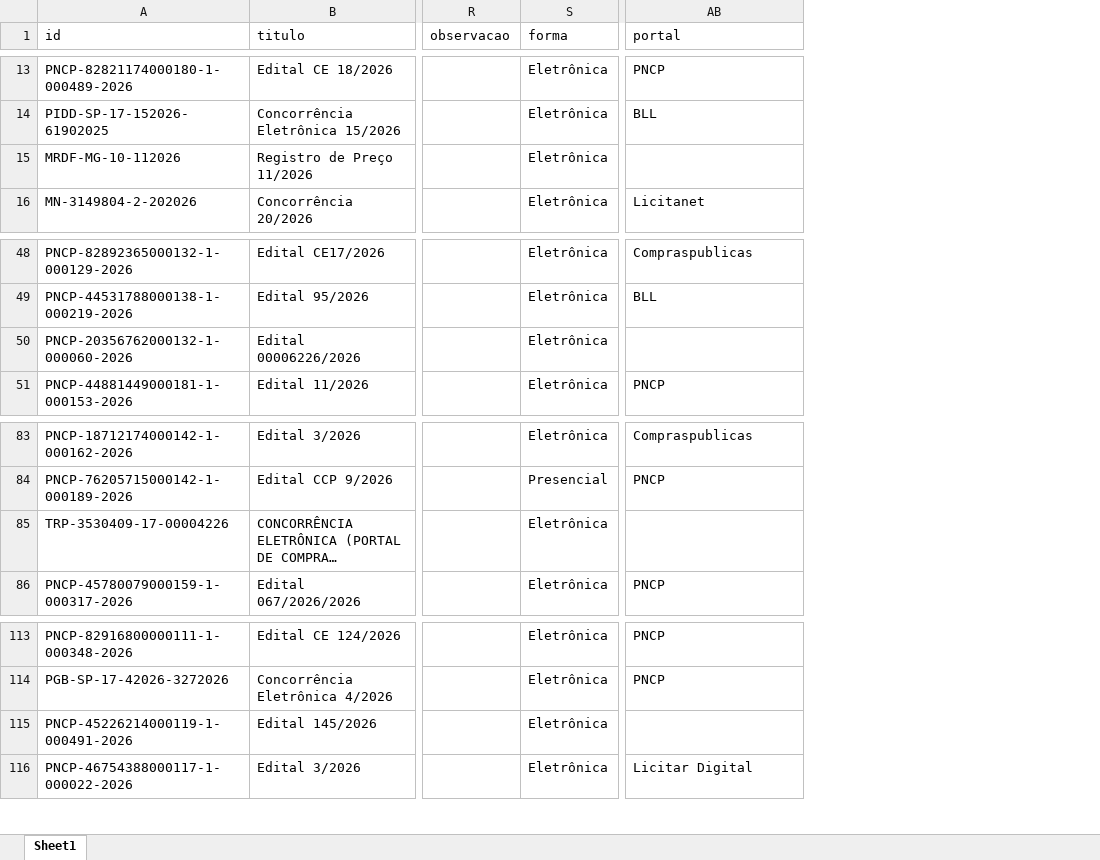
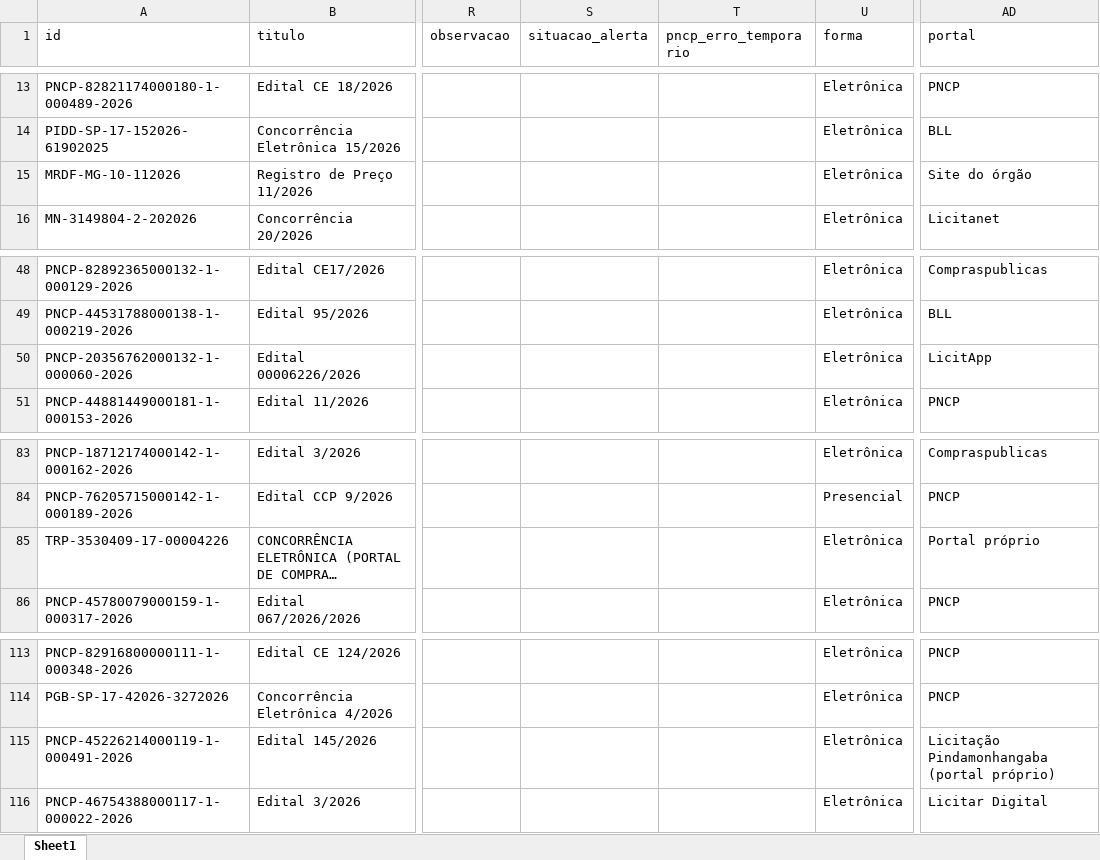
Before and after one commit to ivanpinna1/radar-pavimentacao, an Excel workbook: dados/licitacoes.xlsx, sheet Sheet1, drawn as a sheet; only a part is shown, gaps mark what is left out; long unchanged cells end in …; values as stored, in another font and other column widths than the file's, no borders; addresses are those after the commit; the diff covers the shown part only; the diff names each change by its address in the sheet, - before the commit and + after, or states it on an @@ line.

```diff
--- a/dados/licitacoes.xlsx (sheet Sheet1)
+++ b/dados/licitacoes.xlsx (sheet Sheet1)
+column S (situacao_alerta), empty
+column T (pncp_erro_temporario), empty
-AD15 (portal): (empty)
+AD15 (portal): Site do órgão
-AD50 (portal): (empty)
+AD50 (portal): LicitApp
-AD85 (portal): (empty)
+AD85 (portal): Portal próprio
-AD115 (portal): (empty)
+AD115 (portal): Licitação Pindamonhangaba (portal próprio)
```
Also changed, not shown: 31 edited cells elsewhere in this sheet, 2 other files.
